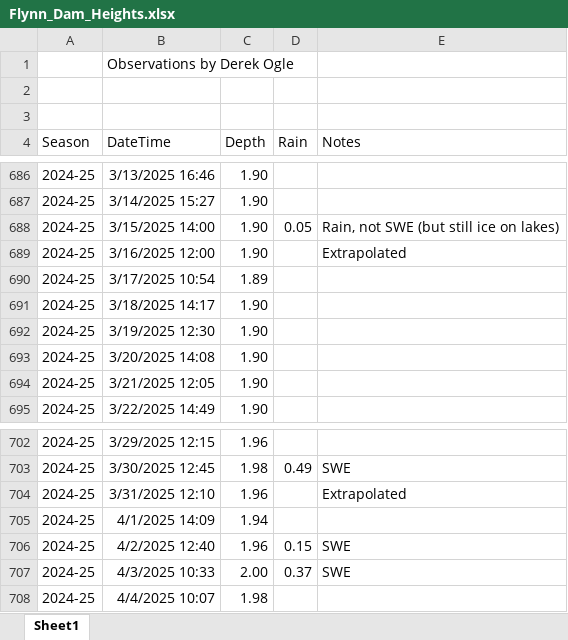
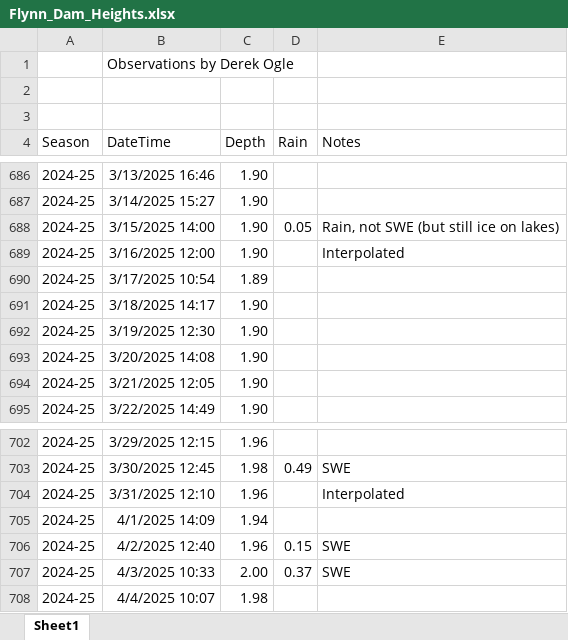
Before and after one commit to droglenc/droglenc.github.io, an Excel workbook: portfolio/posts/_data/Flynn_Dam_Heights.xlsx, sheet Sheet1, drawn as a sheet; only a part is shown, gaps mark what is left out; values as stored, in another font and other column widths than the file's, no borders; the diff covers the shown part only; the diff names each change by its address in the sheet, - before the commit and + after, or states it on an @@ line.

```diff
--- a/portfolio/posts/_data/Flynn_Dam_Heights.xlsx (sheet Sheet1)
+++ b/portfolio/posts/_data/Flynn_Dam_Heights.xlsx (sheet Sheet1)
-E689 (Notes): Extrapolated
+E689 (Notes): Interpolated
-E704 (Notes): Extrapolated
+E704 (Notes): Interpolated
```
Also changed, not shown: 3 added rows and 20 edited cells elsewhere in this sheet, 20 other files.
